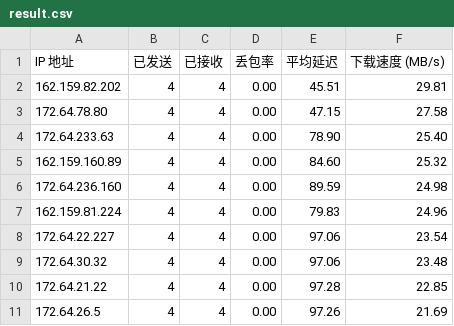
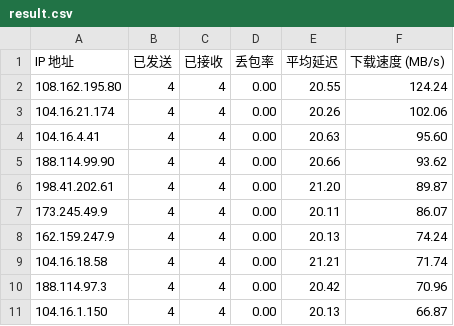
Before and after one commit to xj888xj/bestcfip, a CSV file: result.csv, drawn as a sheet.

```diff
--- a/result.csv
+++ b/result.csv
@@ -1,11 +1,11 @@
 IP 地址,已发送,已接收,丢包率,平均延迟,下载速度 (MB/s)
-162.159.82.202,4,4,0.00,45.51,29.81
-172.64.78.80,4,4,0.00,47.15,27.58
-172.64.233.63,4,4,0.00,78.90,25.40
-162.159.160.89,4,4,0.00,84.60,25.32
-172.64.236.160,4,4,0.00,89.59,24.98
-162.159.81.224,4,4,0.00,79.83,24.96
-172.64.22.227,4,4,0.00,97.06,23.54
-172.64.30.32,4,4,0.00,97.06,23.48
-172.64.21.22,4,4,0.00,97.28,22.85
-172.64.26.5,4,4,0.00,97.26,21.69
+108.162.195.80,4,4,0.00,20.55,124.24
+104.16.21.174,4,4,0.00,20.26,102.06
+104.16.4.41,4,4,0.00,20.63,95.60
+188.114.99.90,4,4,0.00,20.66,93.62
+198.41.202.61,4,4,0.00,21.20,89.87
+173.245.49.9,4,4,0.00,20.11,86.07
+162.159.247.9,4,4,0.00,20.13,74.24
+104.16.18.58,4,4,0.00,21.21,71.74
+188.114.97.3,4,4,0.00,20.42,70.96
+104.16.1.150,4,4,0.00,20.13,66.87
```
Also changed, not shown: 2 other files.
